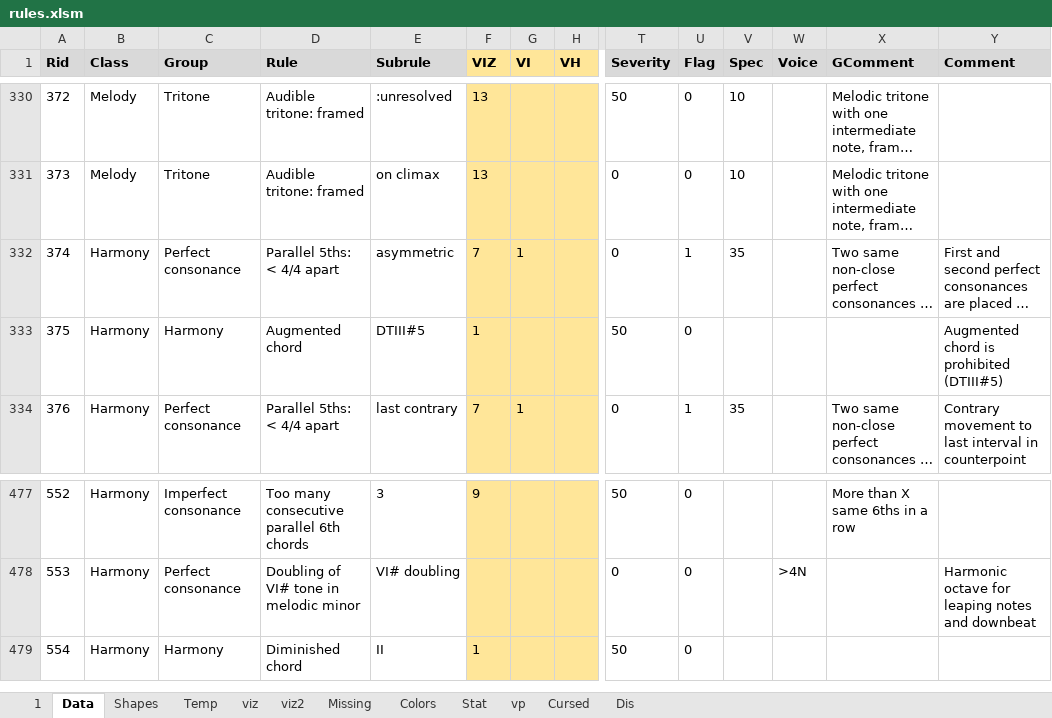
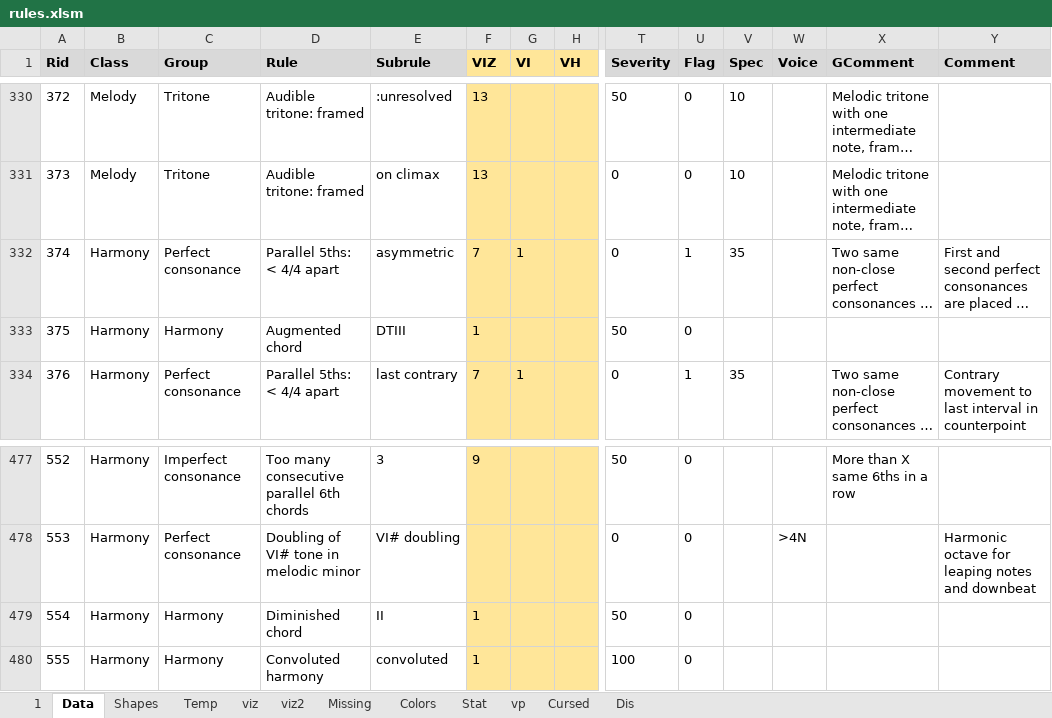
Before and after one commit to Dpst94/MGen, an Excel workbook: MGen/configs/rules2/rules.xlsm, sheet Data, drawn as a sheet; only a part is shown, gaps mark what is left out; long unchanged cells end in …; values as stored, in another font and other column widths than the file's, no borders; charts and pictures not drawn; rows hold the shown columns only; the diff names each change by its address in the sheet, - before the commit and + after, or states it on an @@ line.

Commit message:
CA3: Further develop one-harmony per measure algorithm

```diff
--- a/MGen/configs/rules2/rules.xlsm (sheet Data)
+++ b/MGen/configs/rules2/rules.xlsm (sheet Data)
-E333 (Subrule): DTIII#5
+E333 (Subrule): DTIII
-Y333 (Comment): Augmented chord is prohibited (DTIII#5)
+Y333 (Comment): (empty)
+row 480: 555 | Harmony | Harmony | Convoluted harmony | convoluted | 1 |  |  | 100 | 0
```
Also changed, not shown: sheet 1, sheet Missing, charts or pictures, 10 other files.
